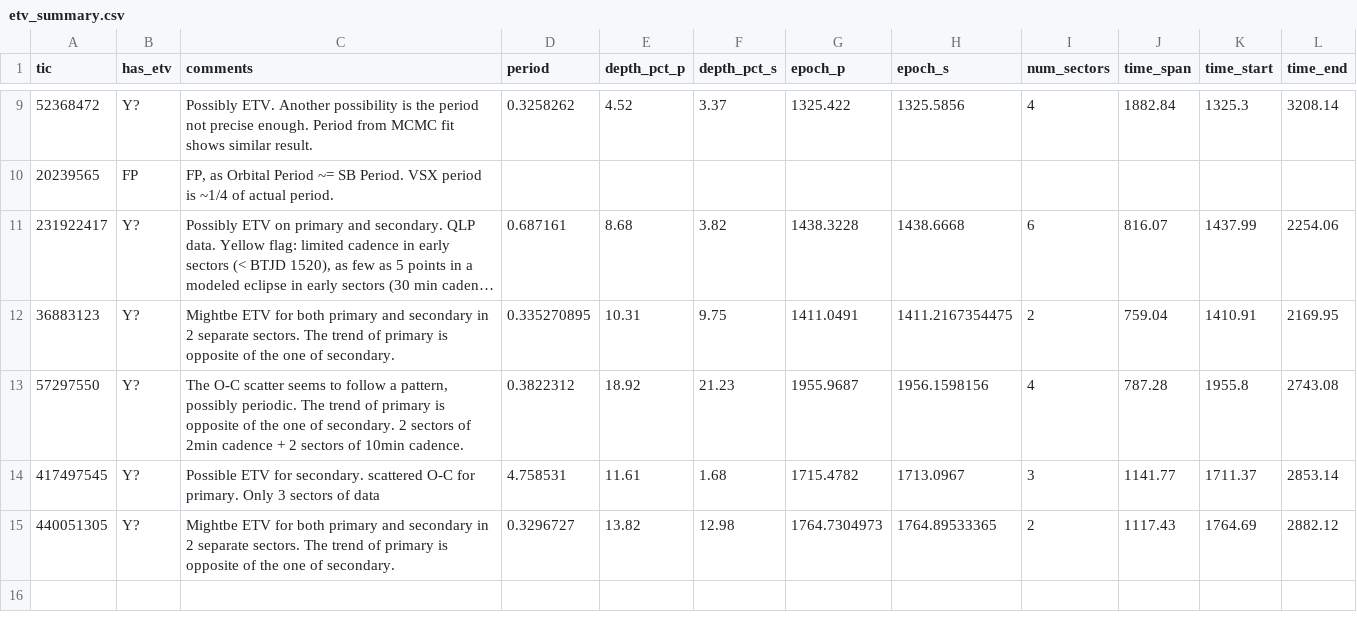
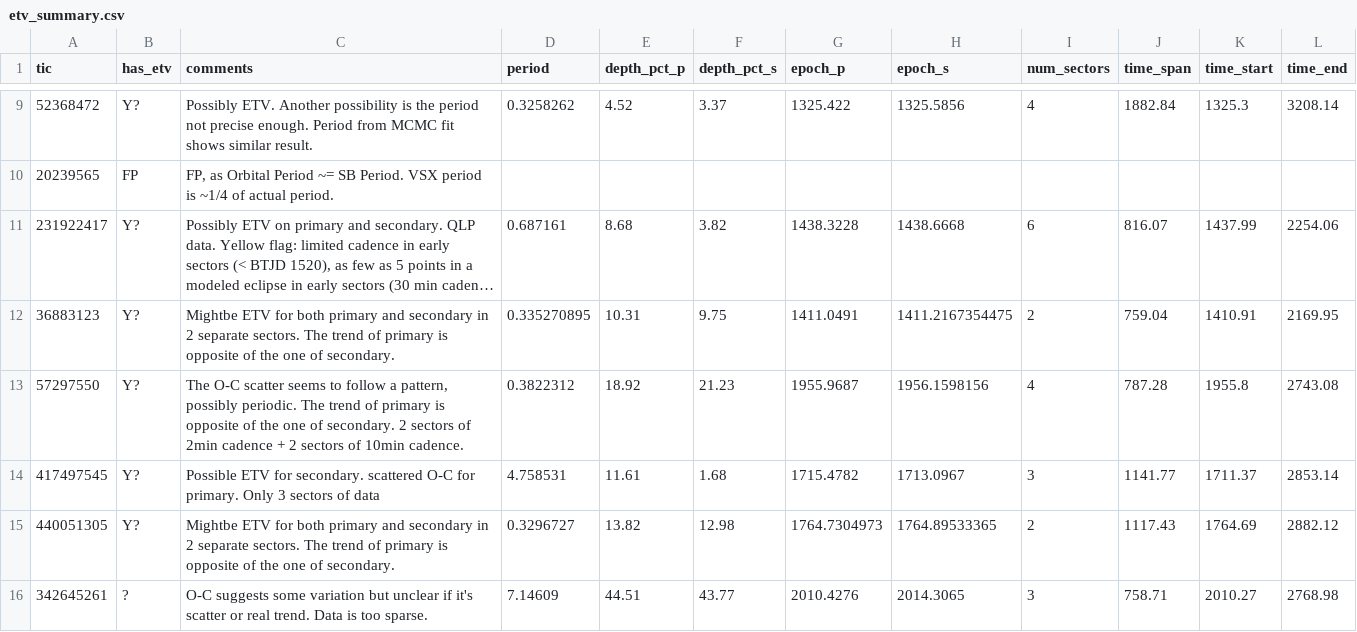
Before and after one commit to orionlee/PH_TESS_I_LightCurveViewer, a CSV file: eb_with_diff_sb_period/etv/etv_summary.csv, drawn as a sheet; only a part is shown, gaps mark what is left out; long unchanged cells end in ….

Commit message:
ETV TIC 342645261: unsure (sparse data)

```diff
--- a/eb_with_diff_sb_period/etv/etv_summary.csv
+++ b/eb_with_diff_sb_period/etv/etv_summary.csv
@@ -15 +15,2 @@ tic,has_etv,comments,period,depth_pct_p,depth_pct_s,epoch_p,epoch_s,num_sectors,
 440051305,Y?,Mightbe ETV for both primary and secondary in 2 separate sectors. The trend of primary is opposite of the one of secondary.,0.3296727,13.82,12.98,1764.7304973,1764.89533365,2,1117.43,1764.69,2882.12
+342645261,?,O-C suggests some variation but unclear if it's scatter or real trend. Data is too sparse.,7.14609,44.51,43.77,2010.4276,2014.3065,3,758.71,2010.27,2768.98
```
Also changed, not shown: 2 other files.
